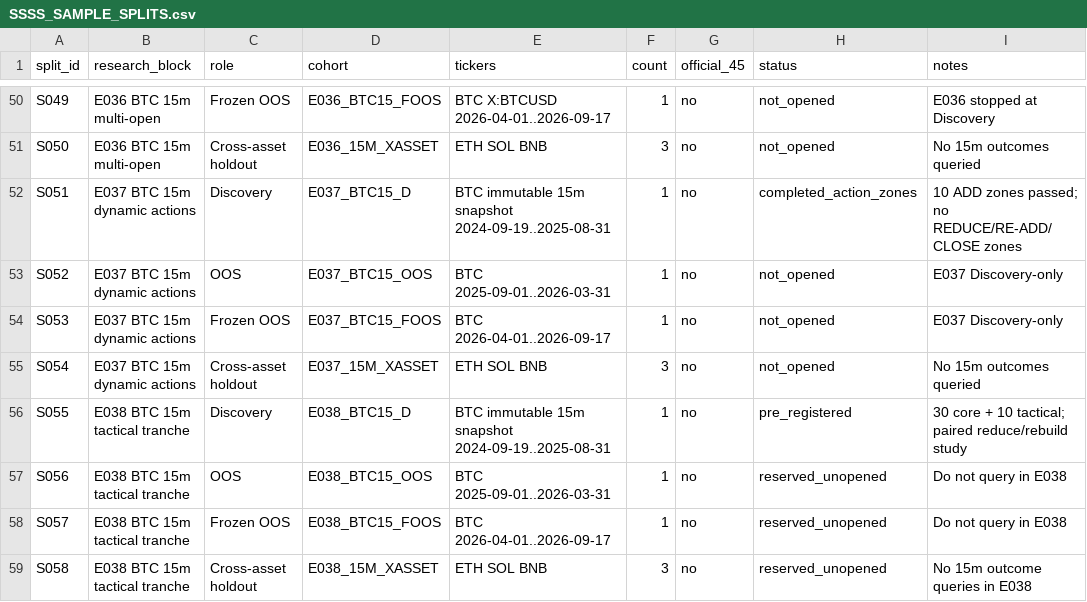
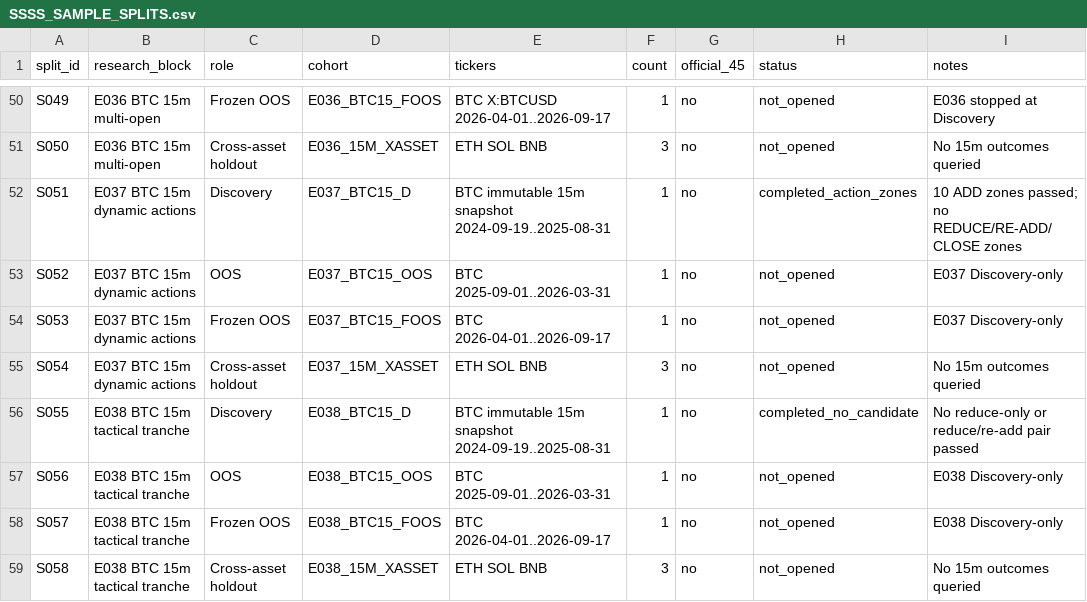
Before and after one commit to kuashan/siftalpha-research, a CSV file: research/ssss/SSSS_SAMPLE_SPLITS.csv, drawn as a sheet; only a part is shown, gaps mark what is left out.

Commit message:
research: finalize E038 holdouts

```diff
--- a/research/ssss/SSSS_SAMPLE_SPLITS.csv
+++ b/research/ssss/SSSS_SAMPLE_SPLITS.csv
@@ -55,5 +55,5 @@ S053,E037 BTC 15m dynamic actions,Frozen OOS,E037_BTC15_FOOS,"BTC 2026-04-01..20
 S054,E037 BTC 15m dynamic actions,Cross-asset holdout,E037_15M_XASSET,"ETH SOL BNB",3,no,not_opened,"No 15m outcomes queried"
-S055,E038 BTC 15m tactical tranche,Discovery,E038_BTC15_D,"BTC immutable 15m snapshot 2024-09-19..2025-08-31",1,no,pre_registered,"30 core + 10 tactical; paired reduce/rebuild study"
-S056,E038 BTC 15m tactical tranche,OOS,E038_BTC15_OOS,"BTC 2025-09-01..2026-03-31",1,no,reserved_unopened,"Do not query in E038"
-S057,E038 BTC 15m tactical tranche,Frozen OOS,E038_BTC15_FOOS,"BTC 2026-04-01..2026-09-17",1,no,reserved_unopened,"Do not query in E038"
-S058,E038 BTC 15m tactical tranche,Cross-asset holdout,E038_15M_XASSET,"ETH SOL BNB",3,no,reserved_unopened,"No 15m outcome queries in E038"
+S055,E038 BTC 15m tactical tranche,Discovery,E038_BTC15_D,"BTC immutable 15m snapshot 2024-09-19..2025-08-31",1,no,completed_no_candidate,"No reduce-only or reduce/re-add pair passed"
+S056,E038 BTC 15m tactical tranche,OOS,E038_BTC15_OOS,"BTC 2025-09-01..2026-03-31",1,no,not_opened,"E038 Discovery-only"
+S057,E038 BTC 15m tactical tranche,Frozen OOS,E038_BTC15_FOOS,"BTC 2026-04-01..2026-09-17",1,no,not_opened,"E038 Discovery-only"
+S058,E038 BTC 15m tactical tranche,Cross-asset holdout,E038_15M_XASSET,"ETH SOL BNB",3,no,not_opened,"No 15m outcomes queried"
```
